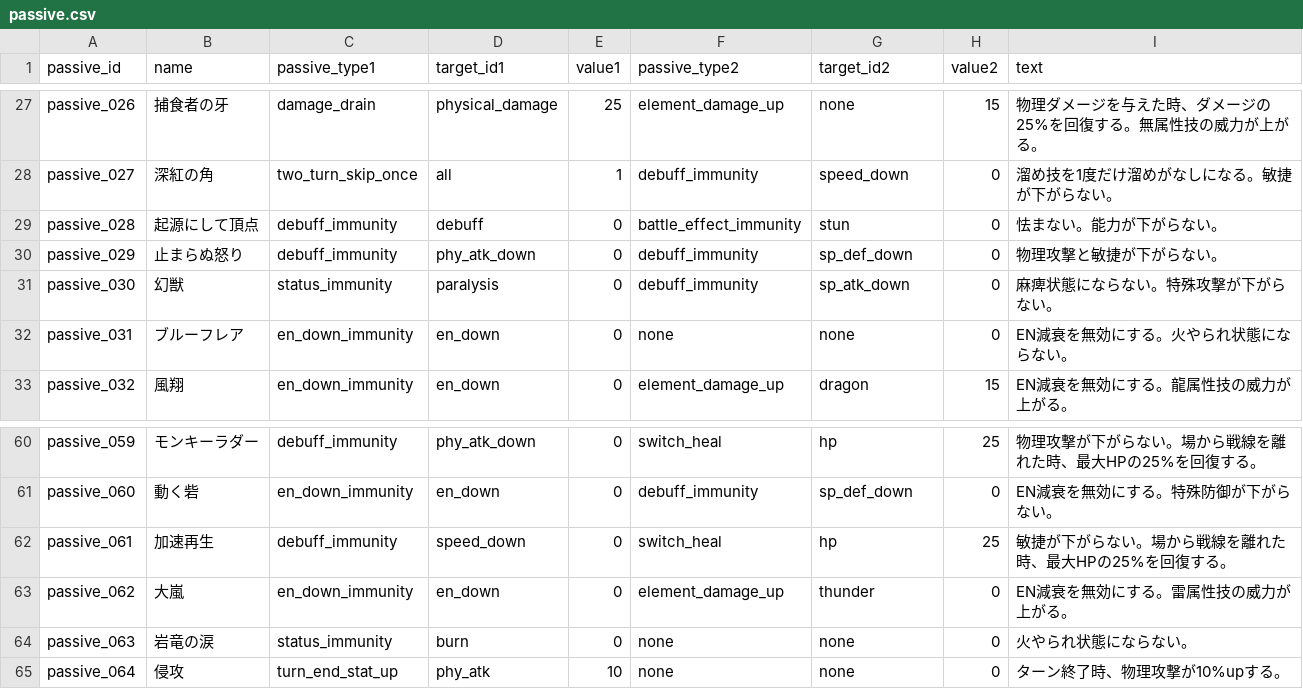
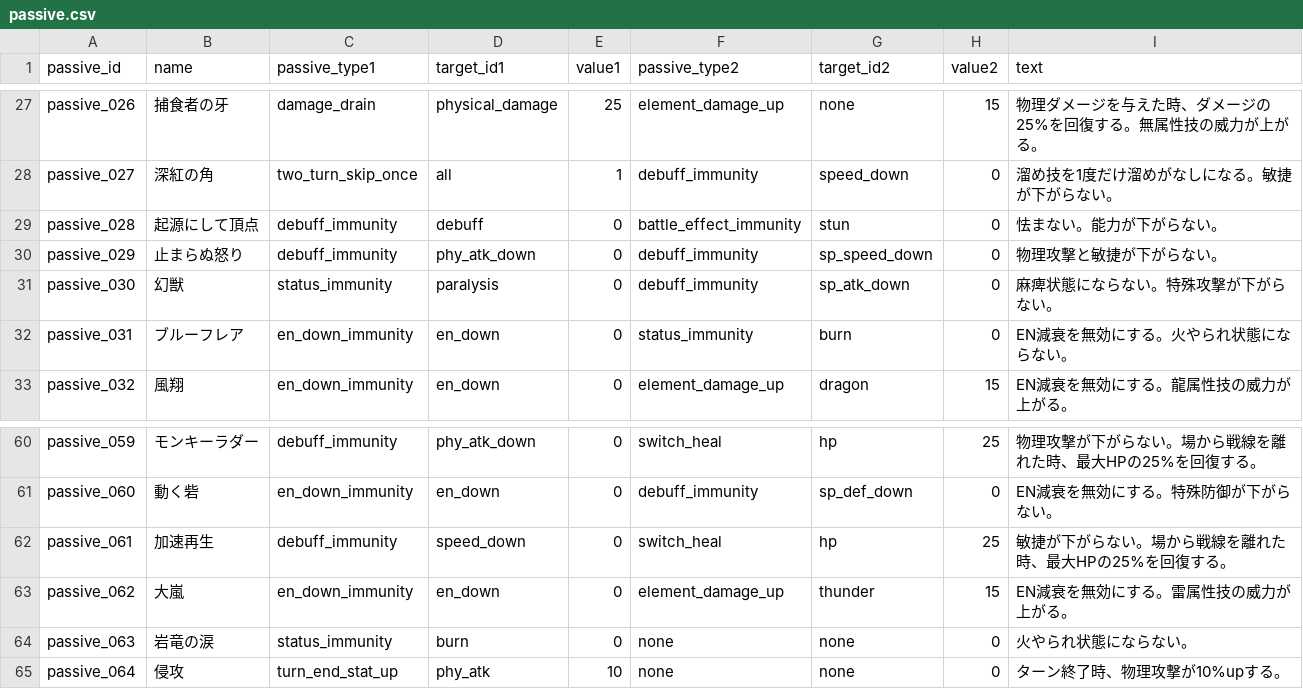
Before and after one commit to b16e17f18/MHB, a CSV file: data/passive.csv, drawn as a sheet; only a part is shown, gaps mark what is left out.

Commit message:
Update passive.csv

```diff
--- a/data/passive.csv
+++ b/data/passive.csv
@@ -29,5 +29,5 @@ passive_027,深紅の角,two_turn_skip_once,all,1,debuff_immunity,speed_down,0,
 passive_028,起源にして頂点,debuff_immunity,debuff,0,battle_effect_immunity,stun,0,怯まない。能力が下がらない。
-passive_029,止まらぬ怒り,debuff_immunity,phy_atk_down,0,debuff_immunity,sp_def_down,0,物理攻撃と敏捷が下がらない。
+passive_029,止まらぬ怒り,debuff_immunity,phy_atk_down,0,debuff_immunity,sp_speed_down,0,物理攻撃と敏捷が下がらない。
 passive_030,幻獣,status_immunity,paralysis,0,debuff_immunity,sp_atk_down,0,麻痺状態にならない。特殊攻撃が下がらない。
-passive_031,ブルーフレア,en_down_immunity,en_down,0,none,none,0,EN減衰を無効にする。火やられ状態にならない。
+passive_031,ブルーフレア,en_down_immunity,en_down,0,status_immunity,burn,0,EN減衰を無効にする。火やられ状態にならない。
 passive_032,風翔,en_down_immunity,en_down,0,element_damage_up,dragon,15,EN減衰を無効にする。龍属性技の威力が上がる。
@@ -62,3 +62,3 @@ passive_060,動く砦,en_down_immunity,en_down,0,debuff_immunity,sp_def_down,0,E
 passive_061,加速再生,debuff_immunity,speed_down,0,switch_heal,hp,25,敏捷が下がらない。場から戦線を離れた時、最大HPの25%を回復する。
-passive_062,大嵐,en_down_immunity,en_down,0,element_damage_up,thunder,0,EN減衰を無効にする。雷属性技の威力が上がる。
+passive_062,大嵐,en_down_immunity,en_down,0,element_damage_up,thunder,15,EN減衰を無効にする。雷属性技の威力が上がる。
 passive_063,岩竜の涙,status_immunity,burn,0,none,none,0,火やられ状態にならない。
```
